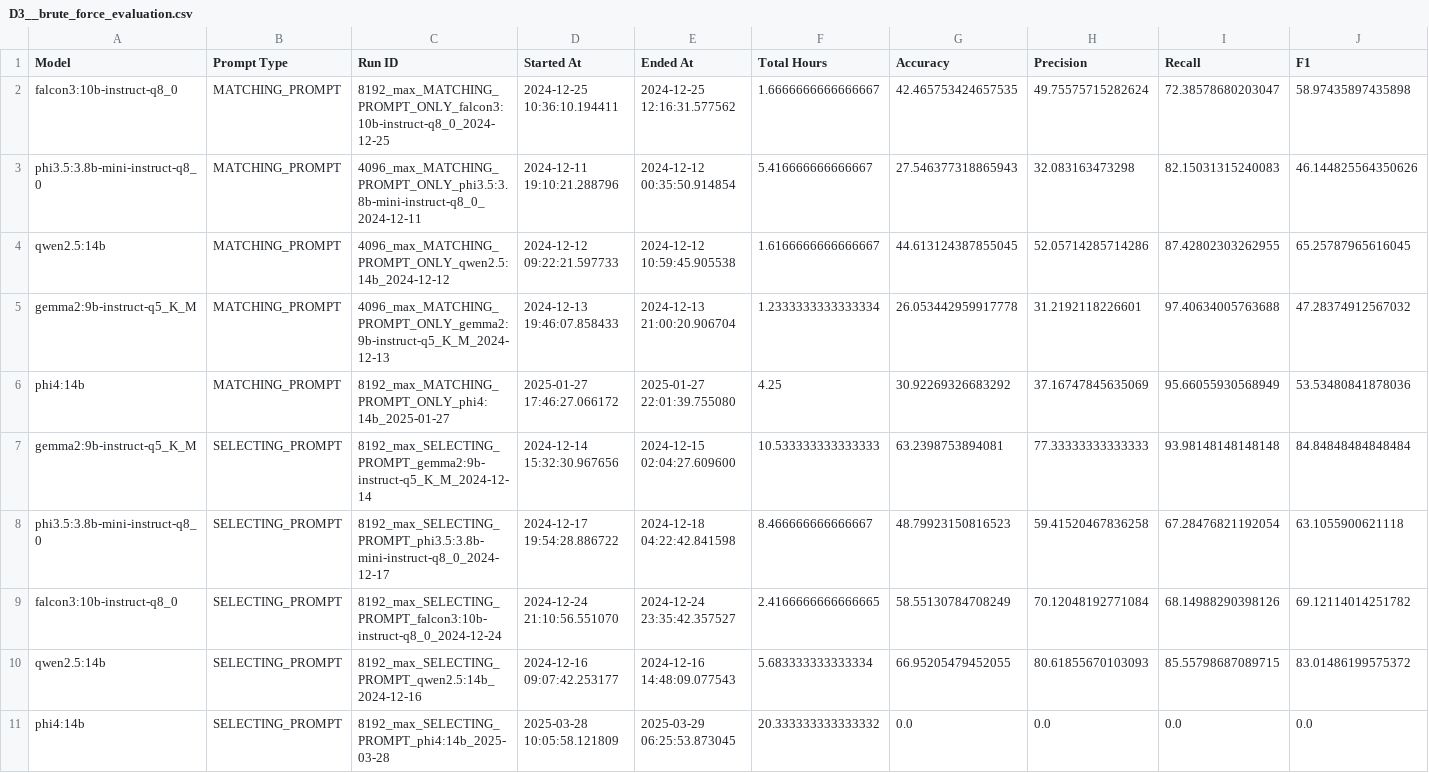
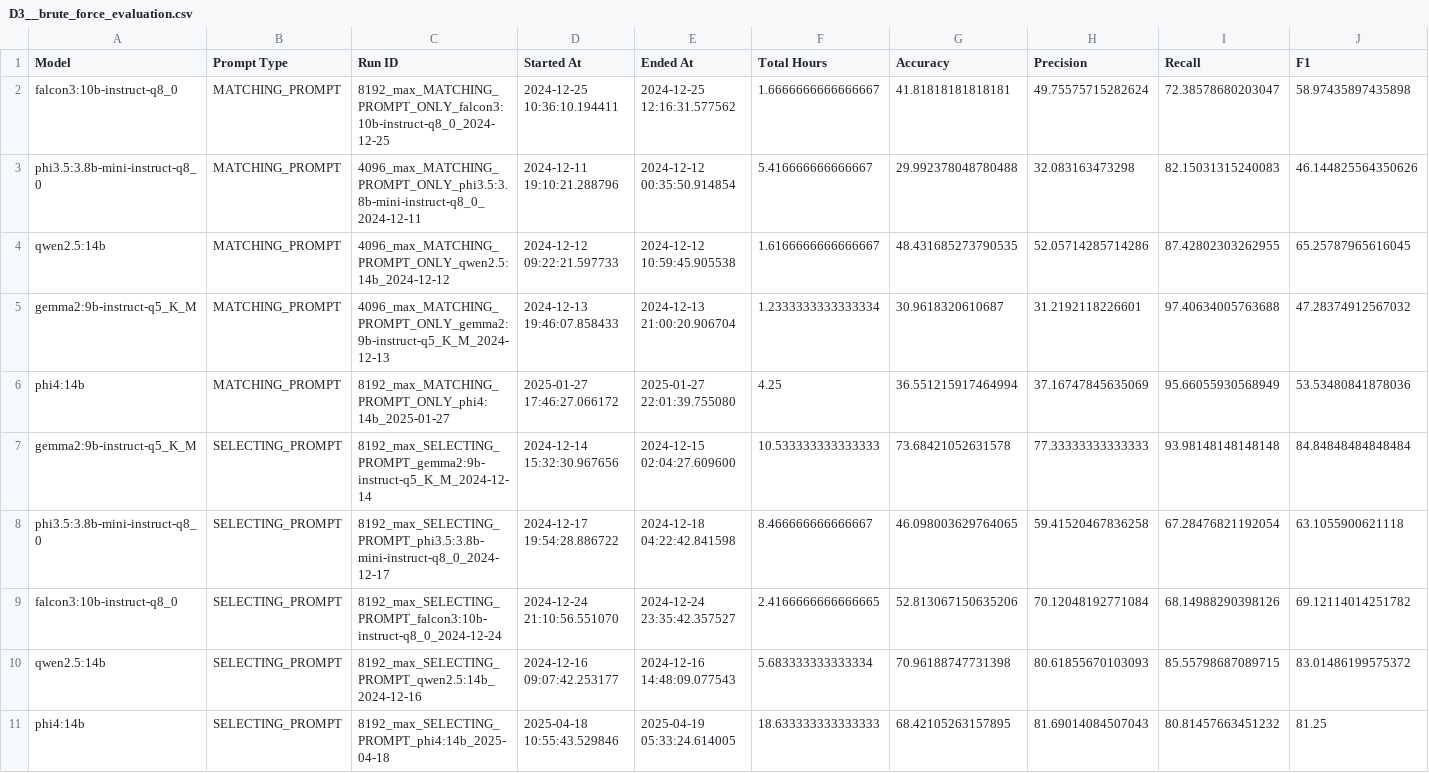
Before and after one commit to panoskorovesis/llms-for-labeling-in-ER, a CSV file: results/D3__brute_force_evaluation.csv, drawn as a sheet.

Commit message:
Update results for D3

```diff
--- a/results/D3__brute_force_evaluation.csv
+++ b/results/D3__brute_force_evaluation.csv
@@ -1,11 +1,11 @@
 Model,Prompt Type,Run ID,Started At,Ended At,Total Hours,Accuracy,Precision,Recall,F1
-falcon3:10b-instruct-q8_0,MATCHING_PROMPT,8192_max_MATCHING_PROMPT_ONLY_falcon3:10b-instruct-q8_0_2024-12-25,2024-12-25 10:36:10.194411,2024-12-25 12:16:31.577562,1.6666666666666667,42.465753424657535,49.75575715282624,72.38578680203047,58.97435897435898
-phi3.5:3.8b-mini-instruct-q8_0,MATCHING_PROMPT,4096_max_MATCHING_PROMPT_ONLY_phi3.5:3.8b-mini-instruct-q8_0_2024-12-11,2024-12-11 19:10:21.288796,2024-12-12 00:35:50.914854,5.416666666666667,27.546377318865943,32.083163473298,82.15031315240083,46.144825564350626
-qwen2.5:14b,MATCHING_PROMPT,4096_max_MATCHING_PROMPT_ONLY_qwen2.5:14b_2024-12-12,2024-12-12 09:22:21.597733,2024-12-12 10:59:45.905538,1.6166666666666667,44.613124387855045,52.05714285714286,87.42802303262955,65.25787965616045
-gemma2:9b-instruct-q5_K_M,MATCHING_PROMPT,4096_max_MATCHING_PROMPT_ONLY_gemma2:9b-instruct-q5_K_M_2024-12-13,2024-12-13 19:46:07.858433,2024-12-13 21:00:20.906704,1.2333333333333334,26.053442959917778,31.2192118226601,97.40634005763688,47.28374912567032
-phi4:14b,MATCHING_PROMPT,8192_max_MATCHING_PROMPT_ONLY_phi4:14b_2025-01-27,2025-01-27 17:46:27.066172,2025-01-27 22:01:39.755080,4.25,30.92269326683292,37.16747845635069,95.66055930568949,53.53480841878036
-gemma2:9b-instruct-q5_K_M,SELECTING_PROMPT,8192_max_SELECTING_PROMPT_gemma2:9b-instruct-q5_K_M_2024-12-14,2024-12-14 15:32:30.967656,2024-12-15 02:04:27.609600,10.533333333333333,63.2398753894081,77.33333333333333,93.98148148148148,84.84848484848484
-phi3.5:3.8b-mini-instruct-q8_0,SELECTING_PROMPT,8192_max_SELECTING_PROMPT_phi3.5:3.8b-mini-instruct-q8_0_2024-12-17,2024-12-17 19:54:28.886722,2024-12-18 04:22:42.841598,8.466666666666667,48.79923150816523,59.41520467836258,67.28476821192054,63.1055900621118
-falcon3:10b-instruct-q8_0,SELECTING_PROMPT,8192_max_SELECTING_PROMPT_falcon3:10b-instruct-q8_0_2024-12-24,2024-12-24 21:10:56.551070,2024-12-24 23:35:42.357527,2.4166666666666665,58.55130784708249,70.12048192771084,68.14988290398126,69.12114014251782
-qwen2.5:14b,SELECTING_PROMPT,8192_max_SELECTING_PROMPT_qwen2.5:14b_2024-12-16,2024-12-16 09:07:42.253177,2024-12-16 14:48:09.077543,5.683333333333334,66.95205479452055,80.61855670103093,85.55798687089715,83.01486199575372
-phi4:14b,SELECTING_PROMPT,8192_max_SELECTING_PROMPT_phi4:14b_2025-03-28,2025-03-28 10:05:58.121809,2025-03-29 06:25:53.873045,20.333333333333332,0.0,0.0,0.0,0.0
+falcon3:10b-instruct-q8_0,MATCHING_PROMPT,8192_max_MATCHING_PROMPT_ONLY_falcon3:10b-instruct-q8_0_2024-12-25,2024-12-25 10:36:10.194411,2024-12-25 12:16:31.577562,1.6666666666666667,41.81818181818181,49.75575715282624,72.38578680203047,58.97435897435898
+phi3.5:3.8b-mini-instruct-q8_0,MATCHING_PROMPT,4096_max_MATCHING_PROMPT_ONLY_phi3.5:3.8b-mini-instruct-q8_0_2024-12-11,2024-12-11 19:10:21.288796,2024-12-12 00:35:50.914854,5.416666666666667,29.992378048780488,32.083163473298,82.15031315240083,46.144825564350626
+qwen2.5:14b,MATCHING_PROMPT,4096_max_MATCHING_PROMPT_ONLY_qwen2.5:14b_2024-12-12,2024-12-12 09:22:21.597733,2024-12-12 10:59:45.905538,1.6166666666666667,48.431685273790535,52.05714285714286,87.42802303262955,65.25787965616045
+gemma2:9b-instruct-q5_K_M,MATCHING_PROMPT,4096_max_MATCHING_PROMPT_ONLY_gemma2:9b-instruct-q5_K_M_2024-12-13,2024-12-13 19:46:07.858433,2024-12-13 21:00:20.906704,1.2333333333333334,30.9618320610687,31.2192118226601,97.40634005763688,47.28374912567032
+phi4:14b,MATCHING_PROMPT,8192_max_MATCHING_PROMPT_ONLY_phi4:14b_2025-01-27,2025-01-27 17:46:27.066172,2025-01-27 22:01:39.755080,4.25,36.551215917464994,37.16747845635069,95.66055930568949,53.53480841878036
+gemma2:9b-instruct-q5_K_M,SELECTING_PROMPT,8192_max_SELECTING_PROMPT_gemma2:9b-instruct-q5_K_M_2024-12-14,2024-12-14 15:32:30.967656,2024-12-15 02:04:27.609600,10.533333333333333,73.68421052631578,77.33333333333333,93.98148148148148,84.84848484848484
+phi3.5:3.8b-mini-instruct-q8_0,SELECTING_PROMPT,8192_max_SELECTING_PROMPT_phi3.5:3.8b-mini-instruct-q8_0_2024-12-17,2024-12-17 19:54:28.886722,2024-12-18 04:22:42.841598,8.466666666666667,46.098003629764065,59.41520467836258,67.28476821192054,63.1055900621118
+falcon3:10b-instruct-q8_0,SELECTING_PROMPT,8192_max_SELECTING_PROMPT_falcon3:10b-instruct-q8_0_2024-12-24,2024-12-24 21:10:56.551070,2024-12-24 23:35:42.357527,2.4166666666666665,52.813067150635206,70.12048192771084,68.14988290398126,69.12114014251782
+qwen2.5:14b,SELECTING_PROMPT,8192_max_SELECTING_PROMPT_qwen2.5:14b_2024-12-16,2024-12-16 09:07:42.253177,2024-12-16 14:48:09.077543,5.683333333333334,70.96188747731398,80.61855670103093,85.55798687089715,83.01486199575372
+phi4:14b,SELECTING_PROMPT,8192_max_SELECTING_PROMPT_phi4:14b_2025-04-18,2025-04-18 10:55:43.529846,2025-04-19 05:33:24.614005,18.633333333333333,68.42105263157895,81.69014084507043,80.81457663451232,81.25
```
